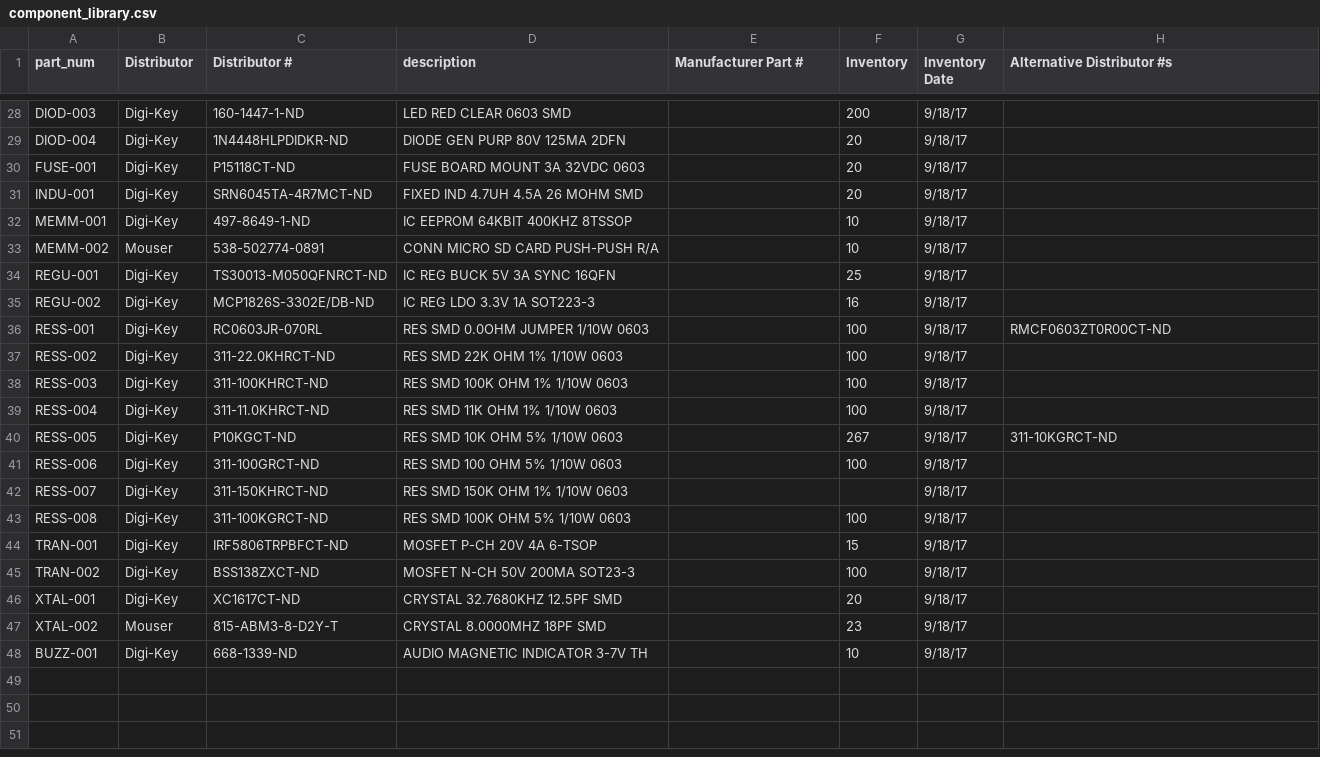
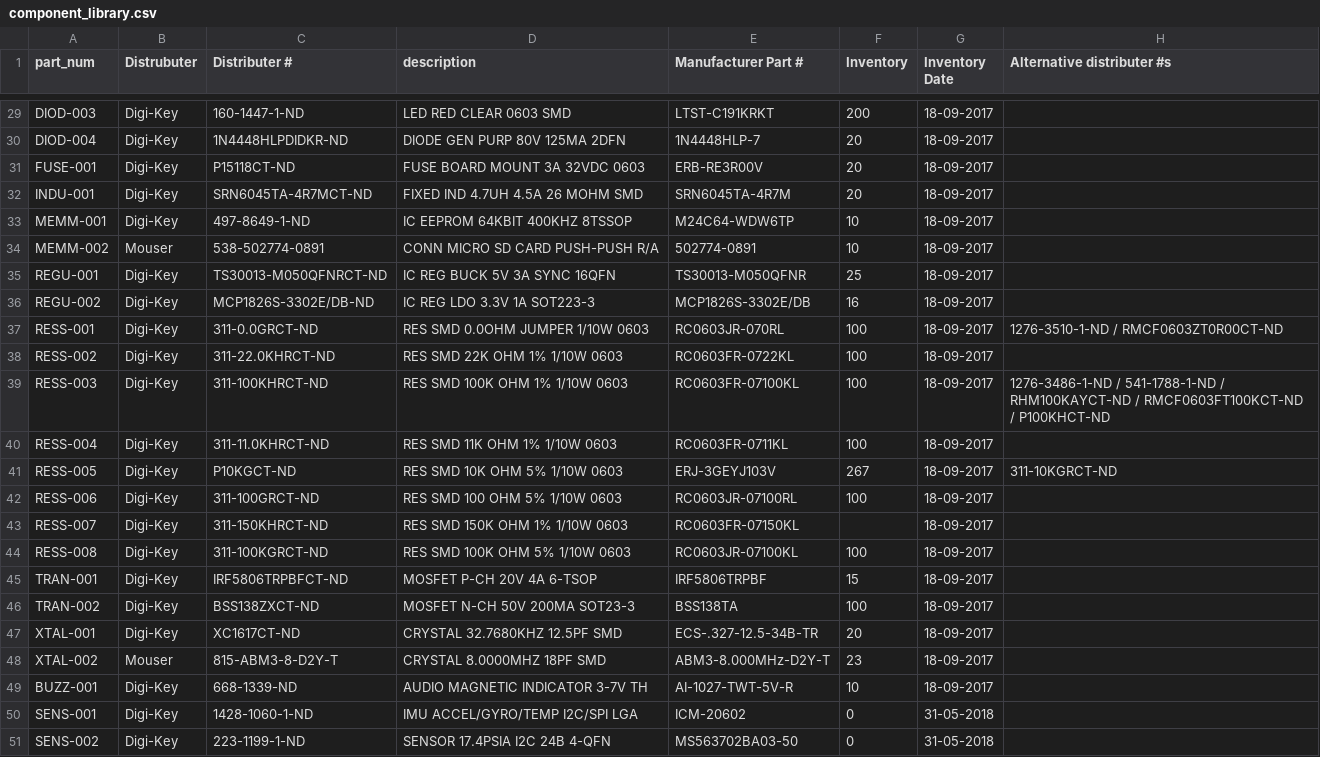
Before and after one commit to UWARG/ZeroPilot-HW, a CSV file: component_library.csv, drawn as a sheet; only a part is shown, gaps mark what is left out; addresses are those after the commit; the diff covers the shown part only; the diff names each change by its address in the sheet, - before the commit and + after, or states it on an @@ line.

```diff
--- a/component_library.csv
+++ b/component_library.csv
-B1: Distributor
+B1: Distrubuter
-C1: Distributor #
+C1: Distributer #
-H1: Alternative Distributor #s
+H1: Alternative distributer #s
-E29 (Manufacturer Part #): (empty)
+E29 (Manufacturer Part #): LTST-C191KRKT
-G29:G49 (Inventory Date): 9/18/17
+G29:G49 (Inventory Date): 18-09-2017
-E30 (Manufacturer Part #): (empty)
+E30 (Manufacturer Part #): 1N4448HLP-7
-E31 (Manufacturer Part #): (empty)
+E31 (Manufacturer Part #): ERB-RE3R00V
-E32 (Manufacturer Part #): (empty)
+E32 (Manufacturer Part #): SRN6045TA-4R7M
-E33 (Manufacturer Part #): (empty)
+E33 (Manufacturer Part #): M24C64-WDW6TP
-E34 (Manufacturer Part #): (empty)
+E34 (Manufacturer Part #): 502774-0891
-E35 (Manufacturer Part #): (empty)
+E35 (Manufacturer Part #): TS30013-M050QFNR
-E36 (Manufacturer Part #): (empty)
+E36 (Manufacturer Part #): MCP1826S-3302E/DB
-C37 (Distributer #): RC0603JR-070RL
+C37 (Distributer #): 311-0.0GRCT-ND
-E37 (Manufacturer Part #): (empty)
+E37 (Manufacturer Part #): RC0603JR-070RL
-H37 (Alternative distributer #s): RMCF0603ZT0R00CT-ND
+H37 (Alternative distributer #s): 1276-3510-1-ND / RMCF0603ZT0R00CT-ND
-E38 (Manufacturer Part #): (empty)
+E38 (Manufacturer Part #): RC0603FR-0722KL
-E39 (Manufacturer Part #): (empty)
+E39 (Manufacturer Part #): RC0603FR-07100KL
-H39 (Alternative distributer #s): (empty)
+H39 (Alternative distributer #s): 1276-3486-1-ND / 541-1788-1-ND / RHM100KAYCT-ND / RMCF0603FT100KCT-ND / P100KHCT-ND
-E40 (Manufacturer Part #): (empty)
+E40 (Manufacturer Part #): RC0603FR-0711KL
-E41 (Manufacturer Part #): (empty)
+E41 (Manufacturer Part #): ERJ-3GEYJ103V
-E42 (Manufacturer Part #): (empty)
+E42 (Manufacturer Part #): RC0603JR-07100RL
-E43 (Manufacturer Part #): (empty)
+E43 (Manufacturer Part #): RC0603FR-07150KL
-E44 (Manufacturer Part #): (empty)
+E44 (Manufacturer Part #): RC0603JR-07100KL
-E45 (Manufacturer Part #): (empty)
+E45 (Manufacturer Part #): IRF5806TRPBF
-E46 (Manufacturer Part #): (empty)
+E46 (Manufacturer Part #): BSS138TA
-E47 (Manufacturer Part #): (empty)
+E47 (Manufacturer Part #): ECS-.327-12.5-34B-TR
-E48 (Manufacturer Part #): (empty)
+E48 (Manufacturer Part #): ABM3-8.000MHz-D2Y-T
-E49 (Manufacturer Part #): (empty)
+E49 (Manufacturer Part #): AI-1027-TWT-5V-R
+row 50: SENS-001 | Digi-Key | 1428-1060-1-ND | IMU ACCEL/GYRO/TEMP I2C/SPI LGA | ICM-20602 | 0 | 31-05-2018
+row 51: SENS-002 | Digi-Key | 223-1199-1-ND | SENSOR 17.4PSIA I2C 24B 4-QFN | MS563702BA03-50 | 0 | 31-05-2018
```
Also changed, not shown: 1 added row and 50 edited cells elsewhere in this file, 5 other files.
